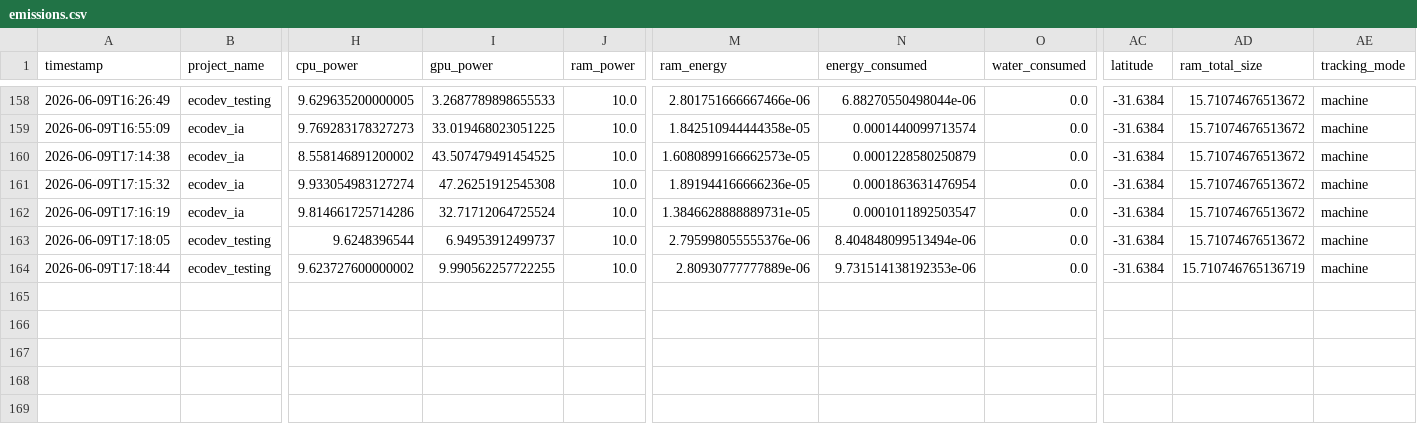
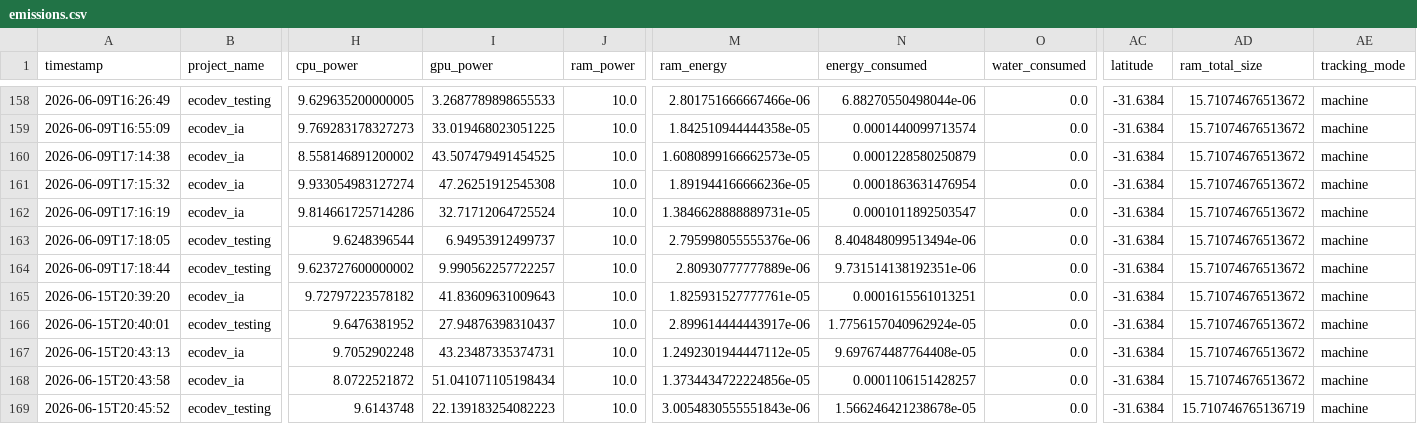
Before and after one commit to clrecce/TFG, a CSV file: backend/emissions.csv, drawn as a sheet; only a part is shown, gaps mark what is left out; rows hold the shown columns only; the diff names each change by its address in the sheet, - before the commit and + after, or states it on an @@ line.

Commit message:
version final

```diff
--- a/backend/emissions.csv
+++ b/backend/emissions.csv
-I164 (gpu_power): 9.990562257722255
+I164 (gpu_power): 9.990562257722257
-N164 (energy_consumed): 9.731514138192353e-06
+N164 (energy_consumed): 9.731514138192351e-06
-AD164 (ram_total_size): 15.710746765136719
+AD164 (ram_total_size): 15.71074676513672
+row 165: 2026-06-15T20:39:20 | ecodev_ia | 9.72797223578182 | 41.83609631009643 | 10.0 | 1.825931527777761e-05 | 0.0001615561013251 | 0.0 | -31.6384 | 15.71074676513672 | machine
+row 166: 2026-06-15T20:40:01 | ecodev_testing | 9.6476381952 | 27.94876398310437 | 10.0 | 2.899614444443917e-06 | 1.7756157040962924e-05 | 0.0 | -31.6384 | 15.71074676513672 | machine
+row 167: 2026-06-15T20:43:13 | ecodev_ia | 9.7052902248 | 43.23487335374731 | 10.0 | 1.2492301944447112e-05 | 9.697674487764408e-05 | 0.0 | -31.6384 | 15.71074676513672 | machine
+row 168: 2026-06-15T20:43:58 | ecodev_ia | 8.0722521872 | 51.041071105198434 | 10.0 | 1.3734434722224856e-05 | 0.0001106151428257 | 0.0 | -31.6384 | 15.71074676513672 | machine
+row 169: 2026-06-15T20:45:52 | ecodev_testing | 9.6143748 | 22.139183254082223 | 10.0 | 3.0054830555551843e-06 | 1.566246421238678e-05 | 0.0 | -31.6384 | 15.710746765136719 | machine
```
Also changed, not shown: 2 other files.
